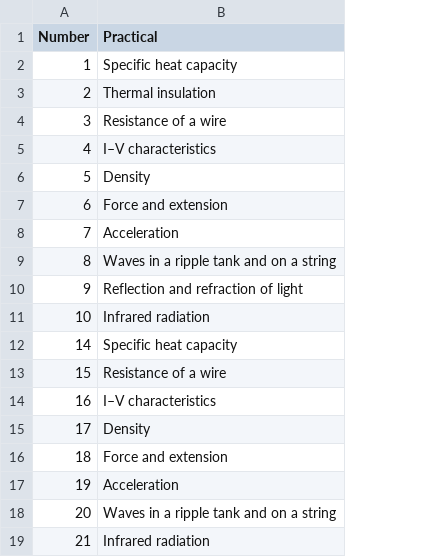
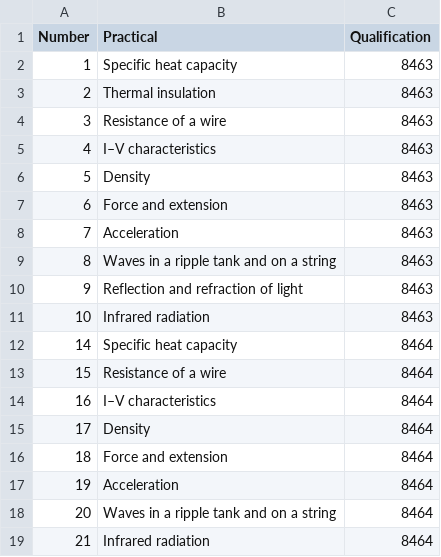
Before and after one commit to panphy/panphy.github.io, a CSV file: gcsephy/do-now/exam-stats/practicals.csv, drawn as a sheet; the diff names each change by its address in the sheet, - before the commit and + after, or states it on an @@ line.

```diff
--- a/gcsephy/do-now/exam-stats/practicals.csv
+++ b/gcsephy/do-now/exam-stats/practicals.csv
+column C (Qualification), rows 2-19: 8463 | 8463 | 8463 | 8463 | 8463 | 8463 | 8463 | 8463 | 8463 | 8463 | 8464 | 8464 | 8464 | 8464 | 8464 | 8464 | 8464 | 8464
```
Also changed, not shown: 6 other files.
